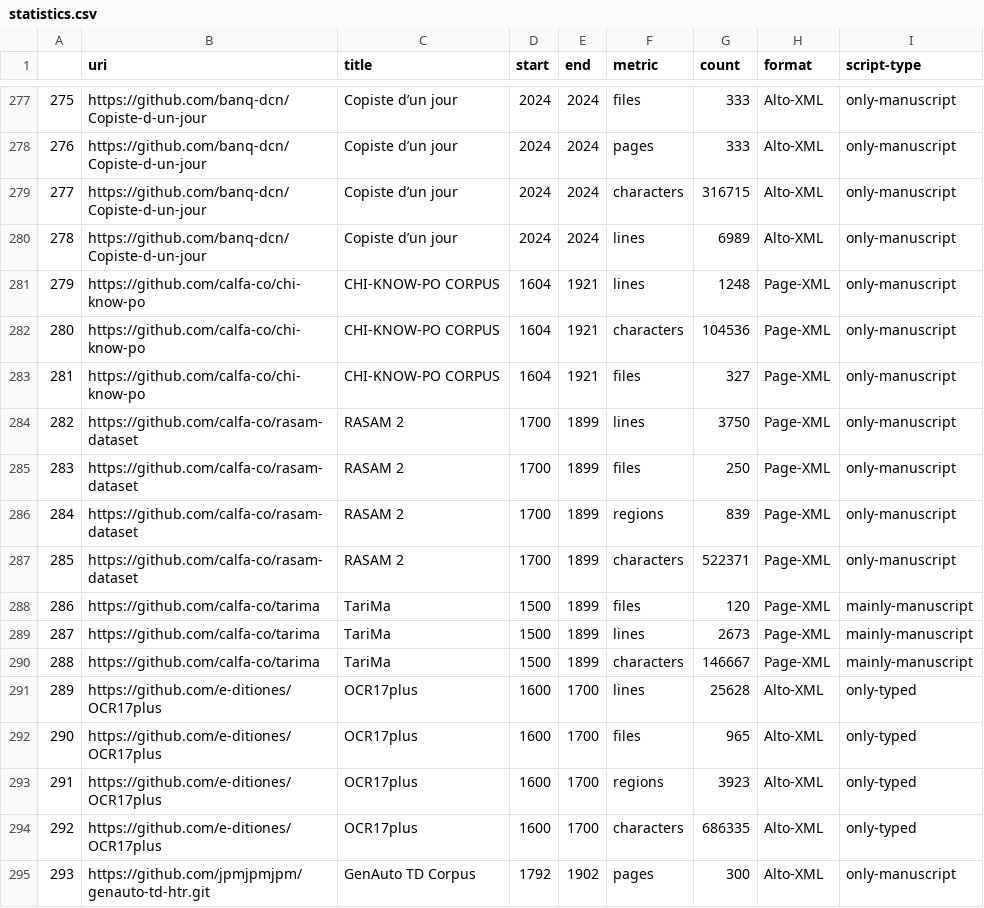
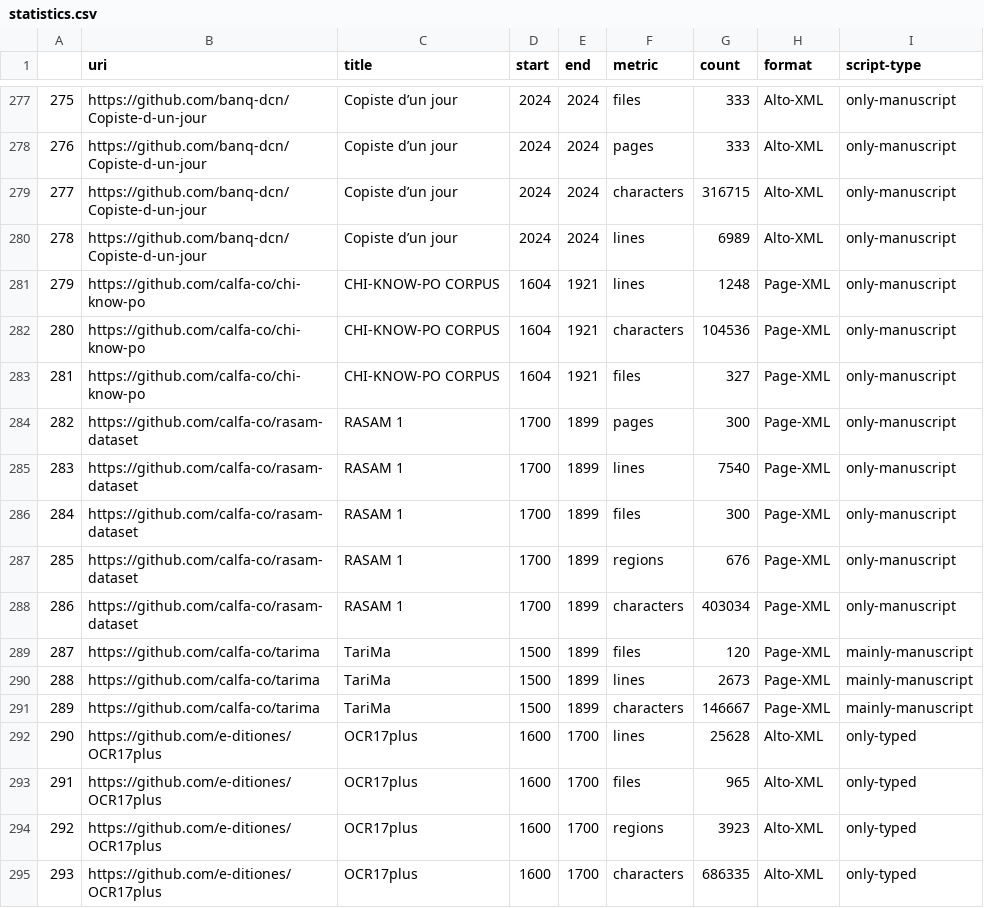
Before and after one commit to HTR-United/htr-united, a CSV file: statistics.csv, drawn as a sheet; only a part is shown, gaps mark what is left out; the shorter side is filled out with more unchanged rows; addresses are those after the commit; the diff names each change by its address in the sheet, - before the commit and + after, or states it on an @@ line.

```diff
--- a/statistics.csv
+++ b/statistics.csv
+row 284: 282 | https://github.com/calfa-co/rasam-dataset | RASAM 1 | 1700 | 1899 | pages | 300 | Page-XML | only-manuscript
@@ column A renumbered from row 285 down @@
-C285:C288 (title): RASAM 2
+C285:C288 (title): RASAM 1
-G285 (count): 3750
+G285 (count): 7540
-G286 (count): 250
+G286 (count): 300
-G287 (count): 839
+G287 (count): 676
-G288 (count): 522371
+G288 (count): 403034
```
Also changed, not shown: 3 other files.
